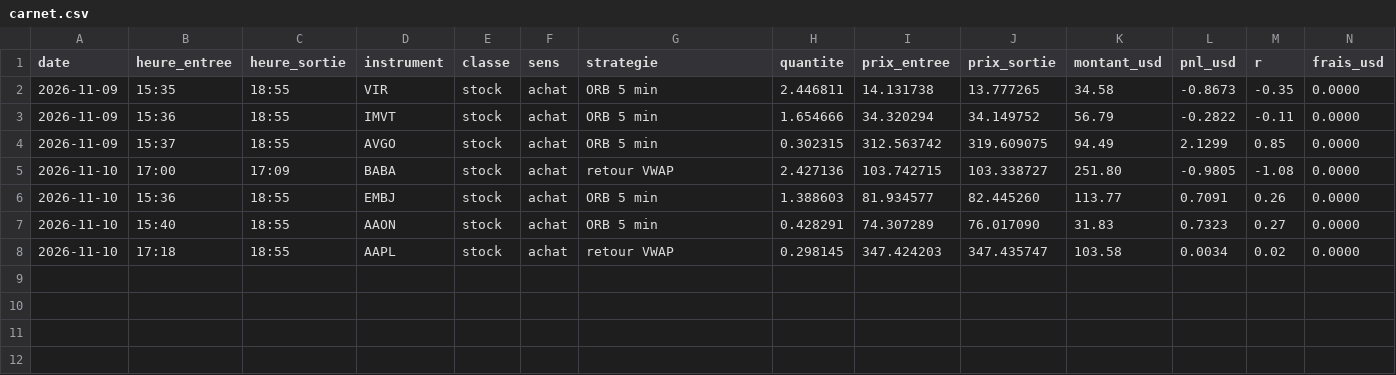
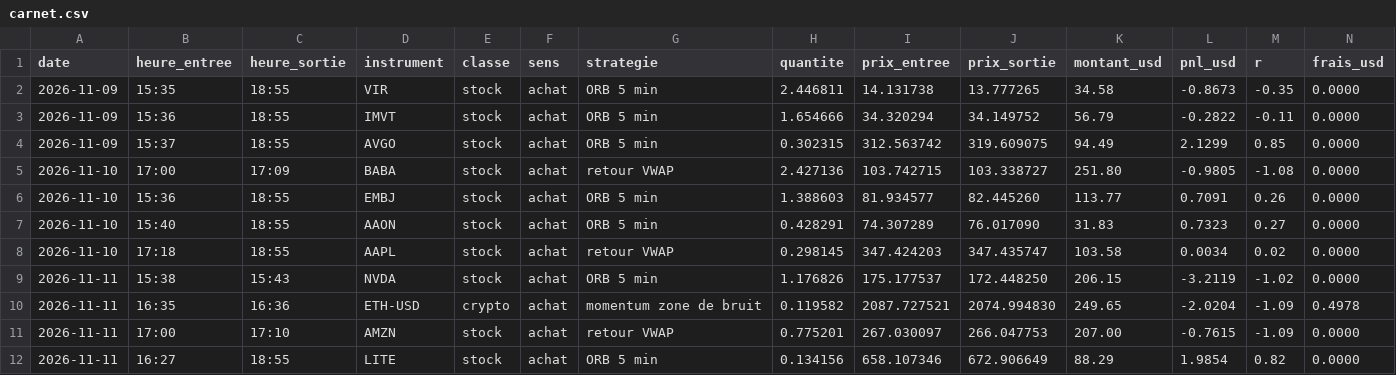
Before and after one commit to Startupp/belfort-systems.fr, a CSV file: solbot/carnet/carnet.csv, drawn as a sheet; only a part is shown; rows hold the shown columns only; the diff names each change by its address in the sheet, - before the commit and + after, or states it on an @@ line.

```diff
--- a/solbot/carnet/carnet.csv
+++ b/solbot/carnet/carnet.csv
+row 9: 2026-11-11 | 15:38 | 15:43 | NVDA | stock | achat | ORB 5 min | 1.176826 | 175.177537 | 172.448250 | 206.15 | -3.2119 | -1.02 | 0.0000
+row 10: 2026-11-11 | 16:35 | 16:36 | ETH-USD | crypto | achat | momentum zone de bruit | 0.119582 | 2087.727521 | 2074.994830 | 249.65 | -2.0204 | -1.09 | 0.4978
+row 11: 2026-11-11 | 17:00 | 17:10 | AMZN | stock | achat | retour VWAP | 0.775201 | 267.030097 | 266.047753 | 207.00 | -0.7615 | -1.09 | 0.0000
+row 12: 2026-11-11 | 16:27 | 18:55 | LITE | stock | achat | ORB 5 min | 0.134156 | 658.107346 | 672.906649 | 88.29 | 1.9854 | 0.82 | 0.0000
```
Also changed, not shown: solbot/carnet-crypto/carnet.csv, 16 other files.
